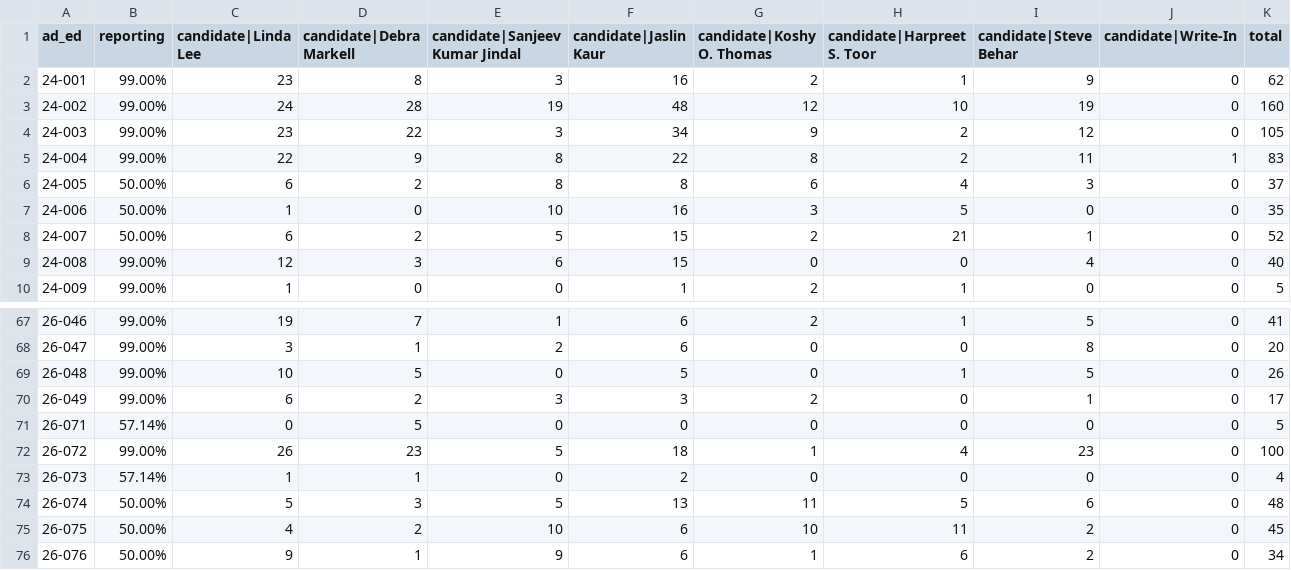
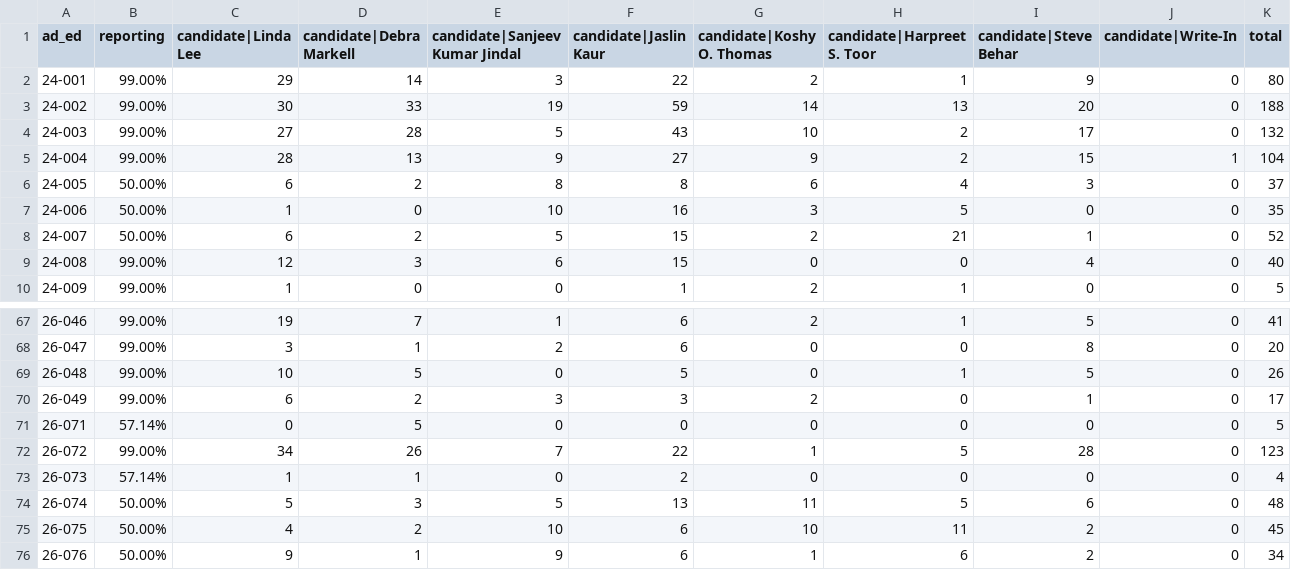
Before and after one commit to sabrinadchan/dsa-for-the-many, a TSV file: data/2021/Member of the City Council - District 23.tsv, drawn as a sheet; only a part is shown, gaps mark what is left out; the diff covers the shown part only.

```diff
--- a/data/2021/Member of the City Council - District 23.tsv
+++ b/data/2021/Member of the City Council - District 23.tsv
@@ -1,6 +1,6 @@
 ad_ed	reporting	candidate|Linda Lee	candidate|Debra Markell	candidate|Sanjeev Kumar Jindal	candidate|Jaslin Kaur	candidate|Koshy O. Thomas	candidate|Harpreet S. Toor	candidate|Steve Behar	candidate|Write-In	total
-24-001	99.00%	23	8	3	16	2	1	9	0	62
-24-002	99.00%	24	28	19	48	12	10	19	0	160
-24-003	99.00%	23	22	3	34	9	2	12	0	105
-24-004	99.00%	22	9	8	22	8	2	11	1	83
+24-001	99.00%	29	14	3	22	2	1	9	0	80
+24-002	99.00%	30	33	19	59	14	13	20	0	188
+24-003	99.00%	27	28	5	43	10	2	17	0	132
+24-004	99.00%	28	13	9	27	9	2	15	1	104
 24-005	50.00%	6	2	8	8	6	4	3	0	37
@@ -71,3 +71,3 @@ ad_ed	reporting	candidate|Linda Lee	candidate|Debra Markell	candidate|Sanjeev Ku
 26-071	57.14%	0	5	0	0	0	0	0	0	5
-26-072	99.00%	26	23	5	18	1	4	23	0	100
+26-072	99.00%	34	26	7	22	1	5	28	0	123
 26-073	57.14%	1	1	0	2	0	0	0	0	4
```
Also changed, not shown: 6 edited cells elsewhere in this file, data/2021/Member of the City Council - District 14.tsv, data/2021/Member of the City Council - District 22.tsv, 3 other files.
